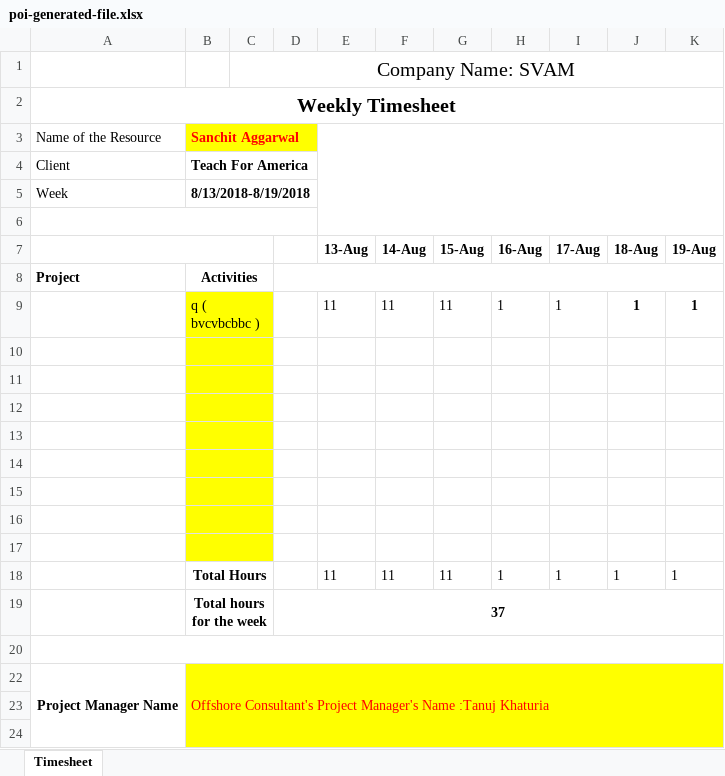
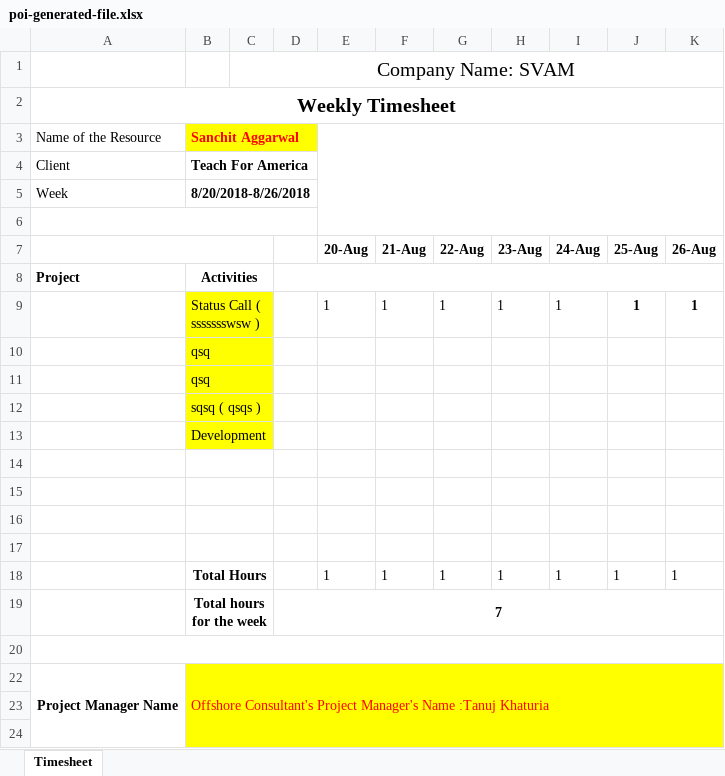
Before and after one commit to s-aggarwal1995/Employee-Timesheet-System, an Excel workbook: poi-generated-file.xlsx, sheet Timesheet, drawn as a sheet; only a part is shown; values as stored, in another font and other column widths than the file's, no borders; removed rows and columns are numbered as before the commit, all else as after; the diff names each change by its address in the sheet, - before the commit and + after, or states it on an @@ line.

```diff
--- a/poi-generated-file.xlsx (sheet Timesheet)
+++ b/poi-generated-file.xlsx (sheet Timesheet)
-B5 (Sanchit Aggarwal): 8/13/2018-8/19/2018
+B5 (Sanchit Aggarwal): 8/20/2018-8/26/2018
-row 7:  |  |  |  | 13-Aug | 14-Aug | 15-Aug | 16-Aug | 17-Aug | 18-Aug | 19-Aug
+row 7:  |  |  |  | 20-Aug | 21-Aug | 22-Aug | 23-Aug | 24-Aug | 25-Aug | 26-Aug
-B9 (Sanchit Aggarwal): q ( bvcvbcbbc )
+B9 (Sanchit Aggarwal): Status Call ( ssssssswsw )
-E9: 11
+E9: 1
-F9: 11
+F9: 1
-G9: 11
+G9: 1
+row 10:  | qsq
+row 11:  | qsq
+row 12:  | sqsq ( qsqs )
+row 13:  | Development
-B14:C17 fill: #FFFF00
+B14:C17 fill: none
-row 14: (empty)
-row 15: (empty)
-row 16: (empty)
-row 17: (empty)
-E18: 11
+E18: 1
-F18: 11
+F18: 1
-G18: 11
+G18: 1
-D19: 37
+D19: 7
```
Also changed, not shown: 23 other files.
